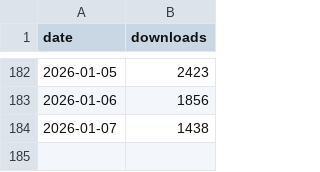
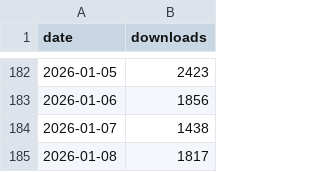
Before and after one commit to lauraluebbert/gget_downloads, a CSV file: data/pypistats_gget_daily.csv, drawn as a sheet; only a part is shown, gaps mark what is left out.

```diff
--- a/data/pypistats_gget_daily.csv
+++ b/data/pypistats_gget_daily.csv
@@ -184 +184,2 @@ date,downloads
 2026-01-07,1438
+2026-01-08,1817
```
Also changed, not shown: 1 other file.
